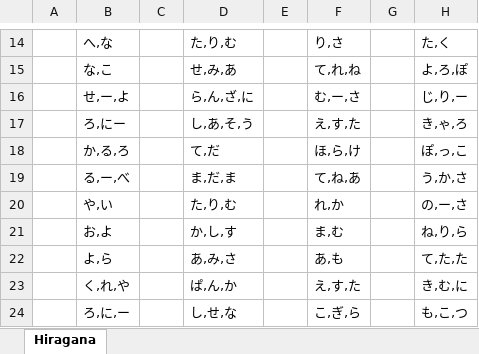
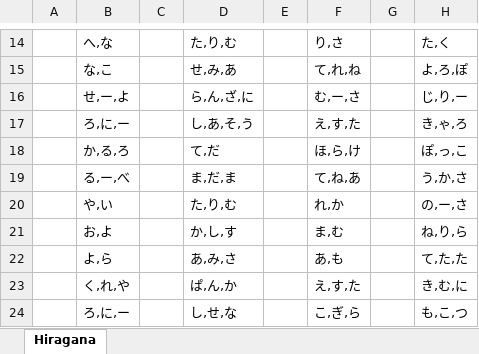
Before and after one commit to baha702/Nanazono_Familiar, an Excel workbook: Nanazono_Familiar/Assets/Resources/NameListHiragana.xlsx, sheet Hiragana, drawn as a sheet; only a part is shown, gaps mark what is left out; values as stored, in another font and other column widths than the file's, no borders; the diff names each change by its address in the sheet, - before the commit and + after, or states it on an @@ line.

```diff
--- a/Nanazono_Familiar/Assets/Resources/NameListHiragana.xlsx (sheet Hiragana)
+++ b/Nanazono_Familiar/Assets/Resources/NameListHiragana.xlsx (sheet Hiragana)
-B17: ろ,にー
+B17: ろ,に,ー
```
Also changed, not shown: Nanazono_Familiar/Assets/Resources/NameListKatakana.xlsx, 13 other files.
